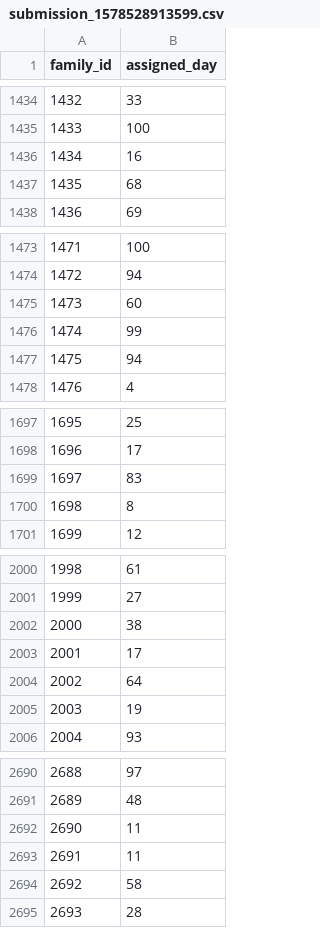
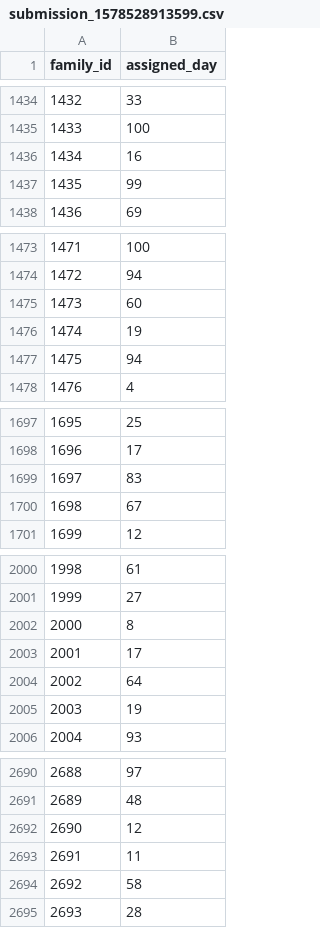
Before and after one commit to ksylejmani/Santa-s-Workshop-Tour-2019, a CSV file: submission_1578528913599.csv, drawn as a sheet; only a part is shown, gaps mark what is left out; the diff covers the shown part only.

```diff
--- a/submission_1578528913599.csv
+++ b/submission_1578528913599.csv
@@ -1436,3 +1436,3 @@ family_id,assigned_day
 1434,16
-1435,68
+1435,99
 1436,69
@@ -1475,3 +1475,3 @@ family_id,assigned_day
 1473,60
-1474,99
+1474,19
 1475,94
@@ -1699,3 +1699,3 @@ family_id,assigned_day
 1697,83
-1698,8
+1698,67
 1699,12
@@ -2001,3 +2001,3 @@ family_id,assigned_day
 1999,27
-2000,38
+2000,8
 2001,17
@@ -2691,3 +2691,3 @@ family_id,assigned_day
 2689,48
-2690,11
+2690,12
 2691,11
```
Also changed, not shown: 7 edited cells elsewhere in this file.
